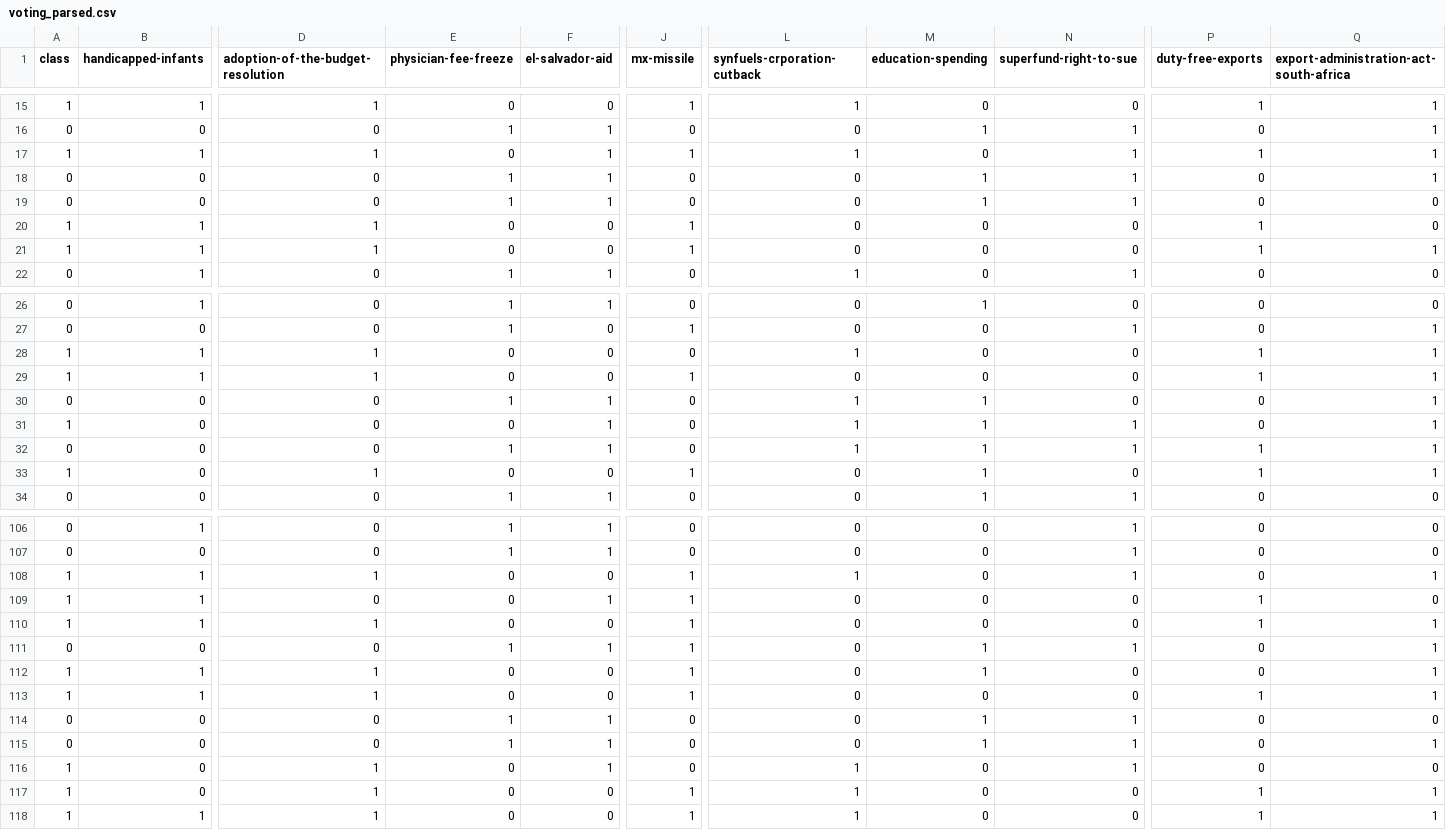
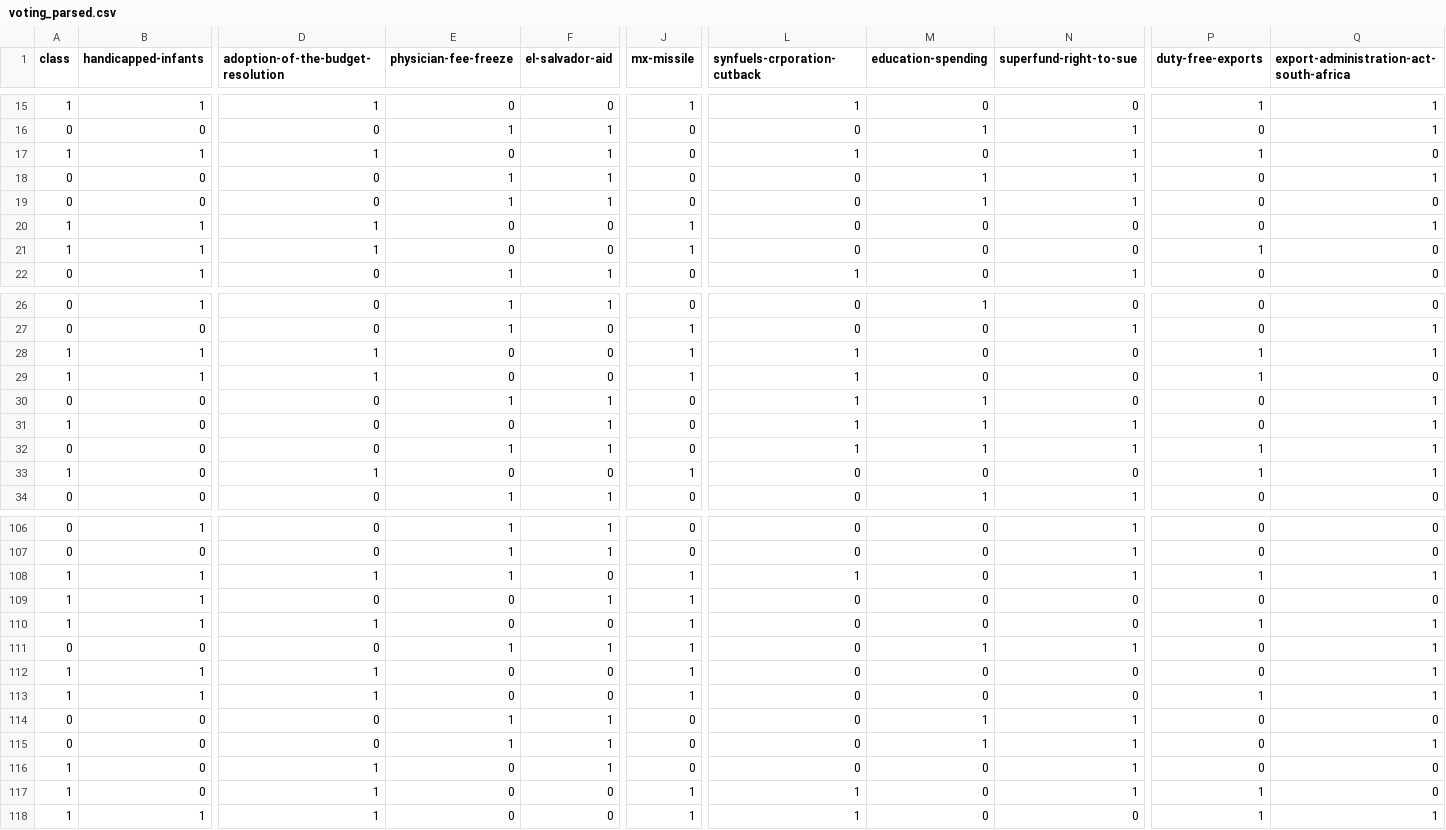
Before and after one commit to Cavalex/ML_Ex1, a CSV file: data/datasets/voting_parsed.csv, drawn as a sheet; only a part is shown, gaps mark what is left out; removed rows and columns are numbered as before the commit, all else as after; rows hold the shown columns only; the diff covers the shown part only; the diff names each change by its address in the sheet, - before the commit and + after, or states it on an @@ line.

```diff
--- a/data/datasets/voting_parsed.csv
+++ b/data/datasets/voting_parsed.csv
-J17 (mx-missile): 1
+J17 (mx-missile): 0
-Q17: 1
+Q17: 0
@@ row 20 moved to row 65: 1 @@
-row 21: 1 | 1 | 1 | 0 | 0 | 1 | 0 | 0 | 0 | 1 | 1
+row 20: 1 | 1 | 1 | 0 | 0 | 1 | 0 | 0 | 0 | 0 | 1
@@ row 65 moved to row 21: 1 @@
-J28 (mx-missile): 0
+J28 (mx-missile): 1
-row 29: 1 | 1 | 1 | 0 | 0 | 1 | 0 | 0 | 0 | 1 | 1
+row 29: 1 | 1 | 1 | 0 | 0 | 1 | 1 | 0 | 0 | 1 | 0
-M33 (education-spending): 1
+M33 (education-spending): 0
-E108 (physician-fee-freeze): 0
+E108 (physician-fee-freeze): 1
-P108 (duty-free-exports): 0
+P108 (duty-free-exports): 1
-P109 (duty-free-exports): 1
+P109 (duty-free-exports): 0
-M112 (education-spending): 1
+M112 (education-spending): 0
-L116 (synfuels-crporation-cutback): 1
+L116 (synfuels-crporation-cutback): 0
-N117 (superfund-right-to-sue): 0
+N117 (superfund-right-to-sue): 1
-Q117: 1
+Q117: 0
```
Also changed, not shown: 2 moved rows and 44 edited cells elsewhere in this file, data/predictions/amz_dt.csv, data/predictions/amz_nb.csv, 38 other files.
